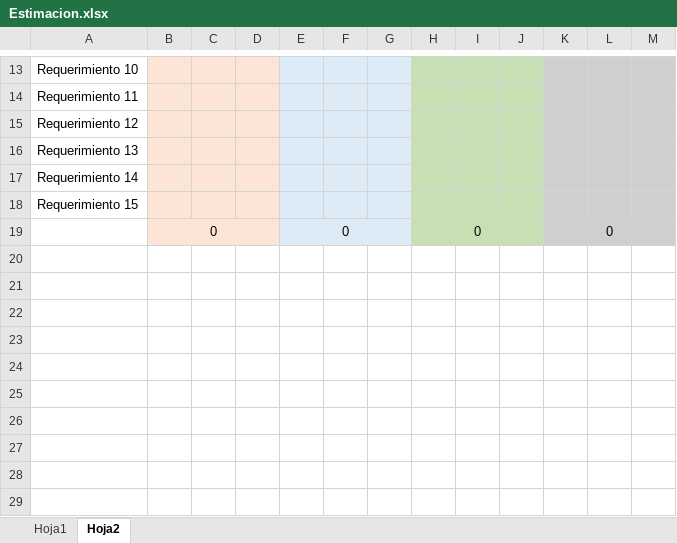
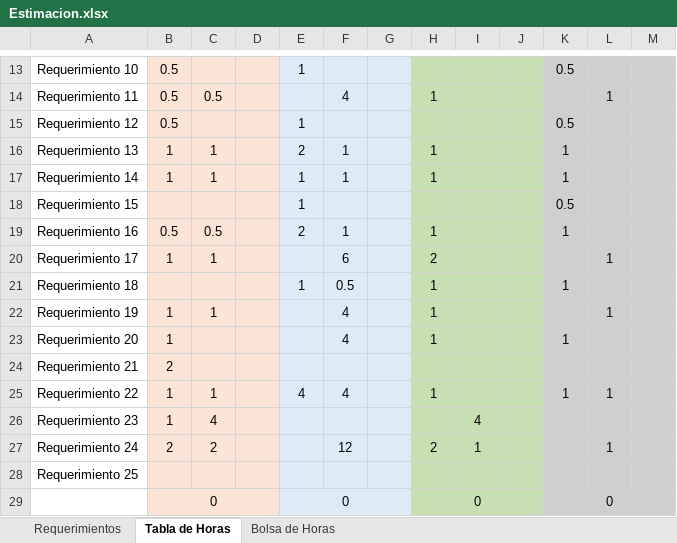
Before and after one commit to Bastxt/OCA, an Excel workbook: Puntos Colombia/Estimacion.xlsx, sheet Tabla de Horas, drawn as a sheet; only a part is shown, gaps mark what is left out; values as stored, in another font and other column widths than the file's, no borders; the diff covers the shown part only; the diff names each change by its address in the sheet, - before the commit and + after, or states it on an @@ line.

```diff
--- a/Puntos Colombia/Estimacion.xlsx (sheet Tabla de Horas)
+++ b/Puntos Colombia/Estimacion.xlsx (sheet Tabla de Horas)
-sheet tab: Hoja1
+sheet tab: Requerimientos
-sheet tab: Hoja2
+sheet tab: Tabla de Horas
+sheet tab: Bolsa de Horas
-B13:B15: (empty)
+B13:B15: 0.5
-E13: (empty)
+E13: 1
-K13: (empty)
+K13: 0.5
-C14: (empty)
+C14: 0.5
-F14: (empty)
+F14: 4
-H14: (empty)
+H14: 1
-L14: (empty)
+L14: 1
-E15: (empty)
+E15: 1
-K15: (empty)
+K15: 0.5
-B16:B17: (empty)
+B16:B17: 1
-C16:C17: (empty)
+C16:C17: 1
-E16: (empty)
+E16: 2
-F16:F17: (empty)
+F16:F17: 1
-H16:H17: (empty)
+H16:H17: 1
-K16:K17: (empty)
+K16:K17: 1
-E17:E18: (empty)
+E17:E18: 1
-K18: (empty)
+K18: 0.5
+row 19: Requerimiento 16 | 0.5 | 0.5 |  | 2 | 1 |  | 1 |  |  | 1
+row 20: Requerimiento 17 | 1 | 1 |  |  | 6 |  | 2 |  |  |  | 1
+row 21: Requerimiento 18 |  |  |  | 1 | 0.5 |  | 1 |  |  | 1
+row 22: Requerimiento 19 | 1 | 1 |  |  | 4 |  | 1 |  |  |  | 1
+row 23: Requerimiento 20 | 1 |  |  |  | 4 |  | 1 |  |  | 1
+row 24: Requerimiento 21 | 2
+row 25: Requerimiento 22 | 1 | 1 |  | 4 | 4 |  | 1 |  |  | 1 | 1
+row 26: Requerimiento 23 | 1 | 4 |  |  |  |  |  | 4
+row 27: Requerimiento 24 | 2 | 2 |  |  | 12 |  | 2 | 1 |  |  | 1
+row 28: Requerimiento 25
```
Also changed, not shown: 47 edited cells elsewhere in this sheet, sheet Requerimientos, 7 other files.
